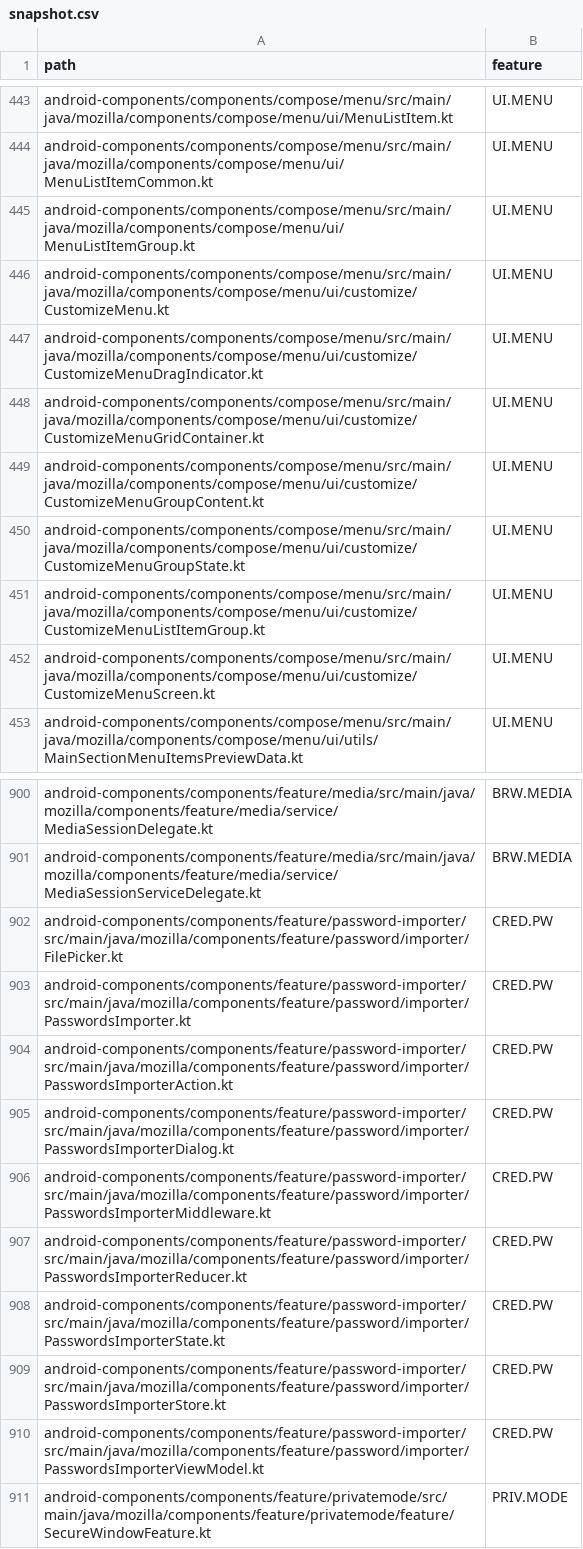
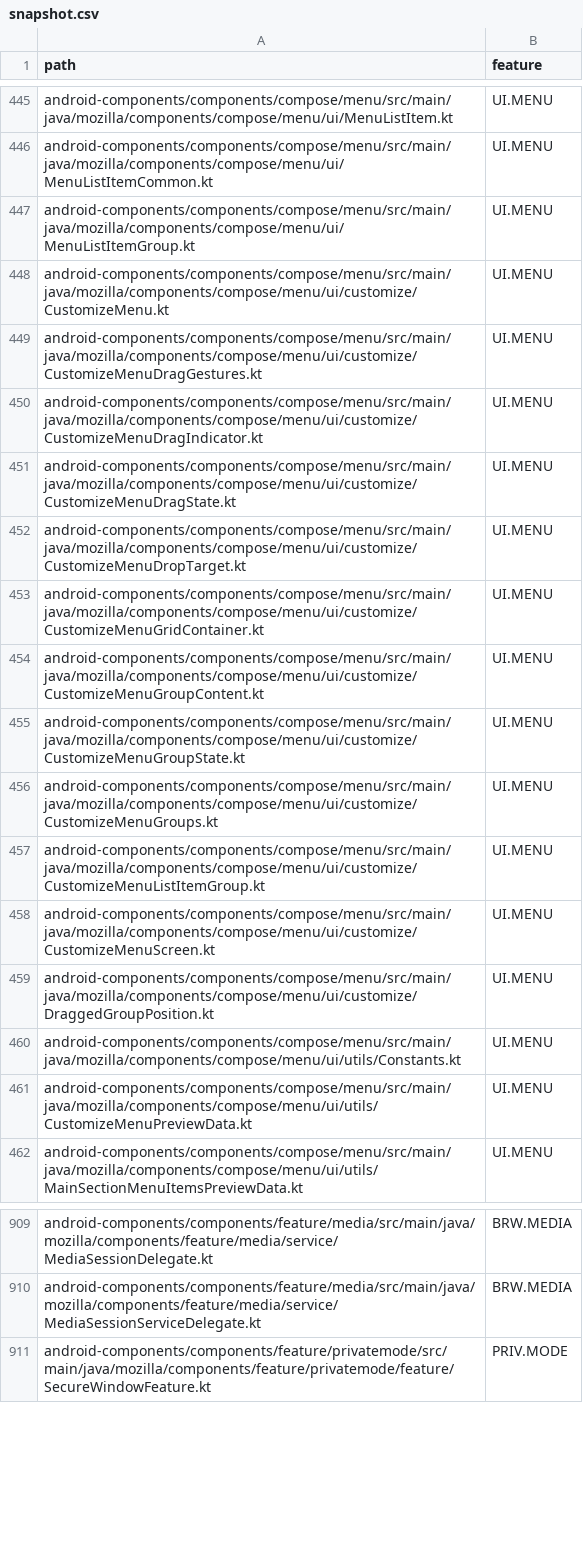
Before and after one commit to mozilla-mobile/testops-tools, a CSV file: mobile-feature-taxonomy/android/snapshot.csv, drawn as a sheet; only a part is shown, gaps mark what is left out; the diff covers the shown part only.

```diff
--- a/mobile-feature-taxonomy/android/snapshot.csv
+++ b/mobile-feature-taxonomy/android/snapshot.csv
@@ -446,3 +448,6 @@ android-components/components/compose/menu/src/main/java/mozilla/components/comp
 android-components/components/compose/menu/src/main/java/mozilla/components/compose/menu/ui/customize/CustomizeMenu.kt,UI.MENU
+android-components/components/compose/menu/src/main/java/mozilla/components/compose/menu/ui/customize/CustomizeMenuDragGestures.kt,UI.MENU
 android-components/components/compose/menu/src/main/java/mozilla/components/compose/menu/ui/customize/CustomizeMenuDragIndicator.kt,UI.MENU
+android-components/components/compose/menu/src/main/java/mozilla/components/compose/menu/ui/customize/CustomizeMenuDragState.kt,UI.MENU
+android-components/components/compose/menu/src/main/java/mozilla/components/compose/menu/ui/customize/CustomizeMenuDropTarget.kt,UI.MENU
 android-components/components/compose/menu/src/main/java/mozilla/components/compose/menu/ui/customize/CustomizeMenuGridContainer.kt,UI.MENU
@@ -450,4 +455,8 @@ android-components/components/compose/menu/src/main/java/mozilla/components/comp
 android-components/components/compose/menu/src/main/java/mozilla/components/compose/menu/ui/customize/CustomizeMenuGroupState.kt,UI.MENU
+android-components/components/compose/menu/src/main/java/mozilla/components/compose/menu/ui/customize/CustomizeMenuGroups.kt,UI.MENU
 android-components/components/compose/menu/src/main/java/mozilla/components/compose/menu/ui/customize/CustomizeMenuListItemGroup.kt,UI.MENU
 android-components/components/compose/menu/src/main/java/mozilla/components/compose/menu/ui/customize/CustomizeMenuScreen.kt,UI.MENU
+android-components/components/compose/menu/src/main/java/mozilla/components/compose/menu/ui/customize/DraggedGroupPosition.kt,UI.MENU
+android-components/components/compose/menu/src/main/java/mozilla/components/compose/menu/ui/utils/Constants.kt,UI.MENU
+android-components/components/compose/menu/src/main/java/mozilla/components/compose/menu/ui/utils/CustomizeMenuPreviewData.kt,UI.MENU
 android-components/components/compose/menu/src/main/java/mozilla/components/compose/menu/ui/utils/MainSectionMenuItemsPreviewData.kt,UI.MENU
@@ -901,11 +910,2 @@ android-components/components/feature/media/src/main/java/mozilla/components/fea
 android-components/components/feature/media/src/main/java/mozilla/components/feature/media/service/MediaSessionServiceDelegate.kt,BRW.MEDIA
-android-components/components/feature/password-importer/src/main/java/mozilla/components/feature/password/importer/FilePicker.kt,CRED.PW
-android-components/components/feature/password-importer/src/main/java/mozilla/components/feature/password/importer/PasswordsImporter.kt,CRED.PW
-android-components/components/feature/password-importer/src/main/java/mozilla/components/feature/password/importer/PasswordsImporterAction.kt,CRED.PW
-android-components/components/feature/password-importer/src/main/java/mozilla/components/feature/password/importer/PasswordsImporterDialog.kt,CRED.PW
-android-components/components/feature/password-importer/src/main/java/mozilla/components/feature/password/importer/PasswordsImporterMiddleware.kt,CRED.PW
-android-components/components/feature/password-importer/src/main/java/mozilla/components/feature/password/importer/PasswordsImporterReducer.kt,CRED.PW
-android-components/components/feature/password-importer/src/main/java/mozilla/components/feature/password/importer/PasswordsImporterState.kt,CRED.PW
-android-components/components/feature/password-importer/src/main/java/mozilla/components/feature/password/importer/PasswordsImporterStore.kt,CRED.PW
-android-components/components/feature/password-importer/src/main/java/mozilla/components/feature/password/importer/PasswordsImporterViewModel.kt,CRED.PW
 android-components/components/feature/privatemode/src/main/java/mozilla/components/feature/privatemode/feature/SecureWindowFeature.kt,PRIV.MODE
```
Also changed, not shown: 35 added rows and 10 removed rows elsewhere in this file, mobile-feature-taxonomy/ios/snapshot.csv.
